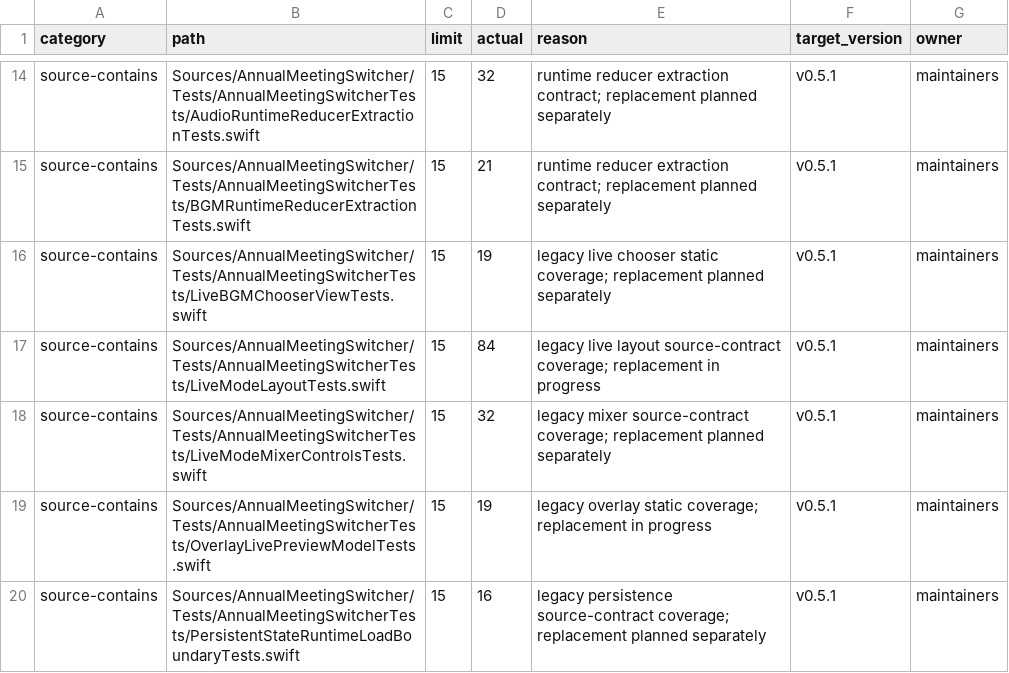
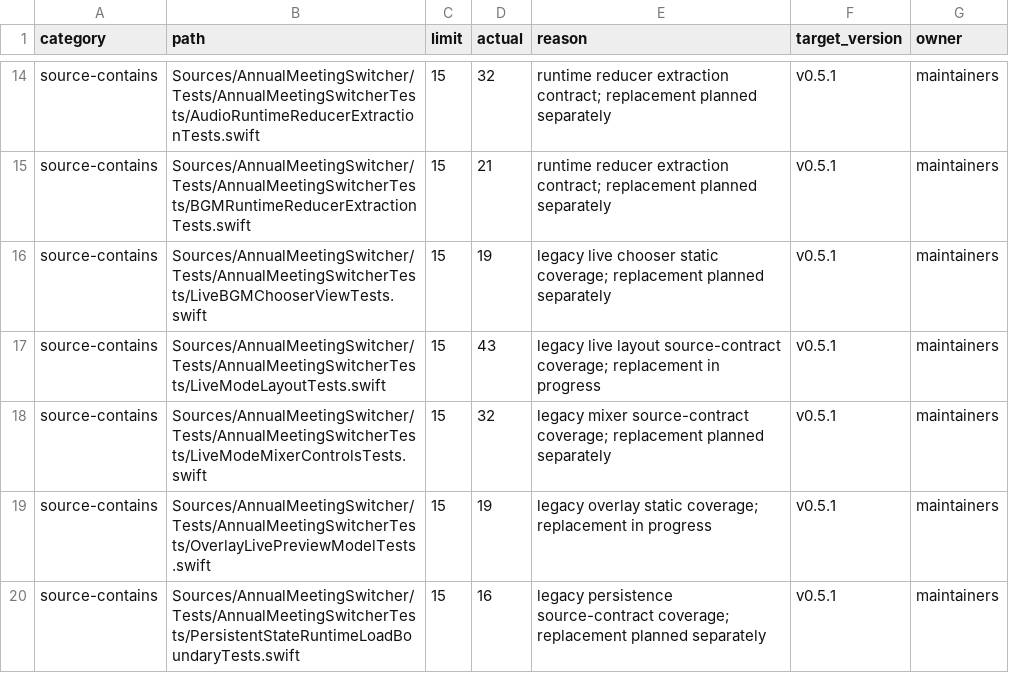
Before and after one commit to 91wan/LiveSwitcher, a TSV file: docs/architecture/complexity-allowlist.tsv, drawn as a sheet; only a part is shown, gaps mark what is left out.

```diff
--- a/docs/architecture/complexity-allowlist.tsv
+++ b/docs/architecture/complexity-allowlist.tsv
@@ -16,3 +16,3 @@ source-contains	Sources/AnnualMeetingSwitcher/Tests/AnnualMeetingSwitcherTests/B
 source-contains	Sources/AnnualMeetingSwitcher/Tests/AnnualMeetingSwitcherTests/LiveBGMChooserViewTests.swift	15	19	legacy live chooser static coverage; replacement planned separately	v0.5.1	maintainers
-source-contains	Sources/AnnualMeetingSwitcher/Tests/AnnualMeetingSwitcherTests/LiveModeLayoutTests.swift	15	84	legacy live layout source-contract coverage; replacement in progress	v0.5.1	maintainers
+source-contains	Sources/AnnualMeetingSwitcher/Tests/AnnualMeetingSwitcherTests/LiveModeLayoutTests.swift	15	43	legacy live layout source-contract coverage; replacement in progress	v0.5.1	maintainers
 source-contains	Sources/AnnualMeetingSwitcher/Tests/AnnualMeetingSwitcherTests/LiveModeMixerControlsTests.swift	15	32	legacy mixer source-contract coverage; replacement planned separately	v0.5.1	maintainers
```
Also changed, not shown: 3 other files.
